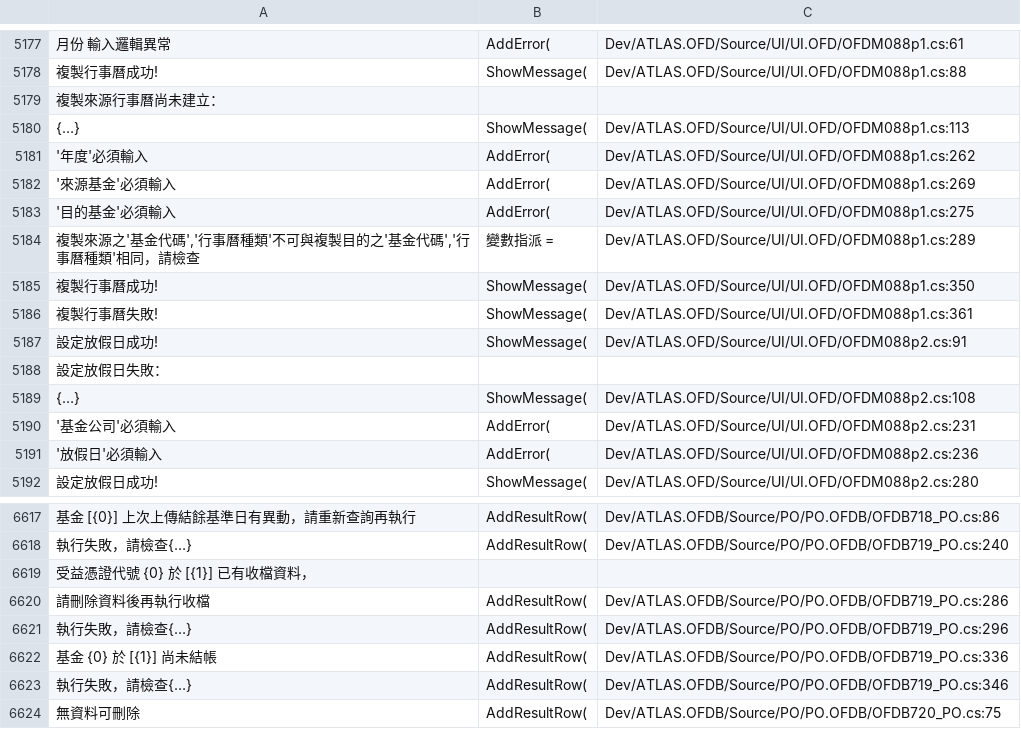
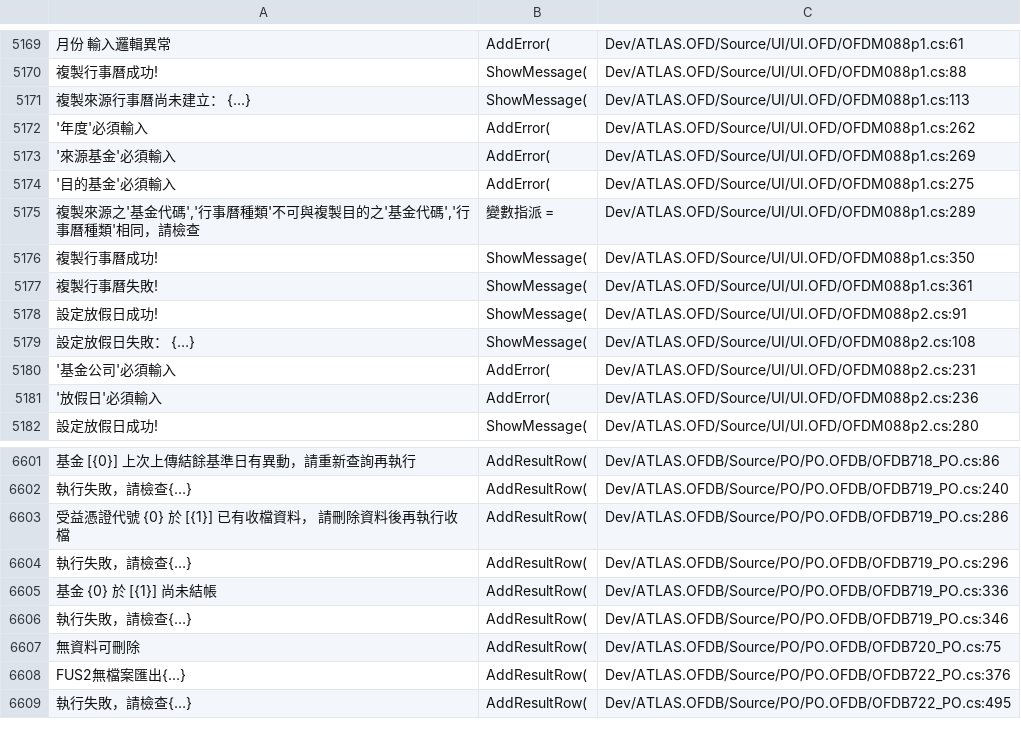
Before and after one commit to jye-tsai/legacy-dotnet-kb, a TSV file: kb/data/messages.tsv, drawn as a sheet; only a part is shown, gaps mark what is left out; the shorter side is filled out with more unchanged rows; removed rows and columns are numbered as before the commit, all else as after; the diff covers the shown part only; the diff names each change by its address in the sheet, - before the commit and + after, or states it on an @@ line.

```diff
--- a/kb/data/messages.tsv
+++ b/kb/data/messages.tsv
-row 5179: 複製來源行事曆尚未建立：
-A5171: {…}
+A5171: 複製來源行事曆尚未建立： {…}
-row 5188: 設定放假日失敗：
-A5179: {…}
+A5179: 設定放假日失敗： {…}
-row 6619: 受益憑證代號 {0} 於 [{1}] 已有收檔資料，
-A6603: 請刪除資料後再執行收檔
+A6603: 受益憑證代號 {0} 於 [{1}] 已有收檔資料， 請刪除資料後再執行收檔
```
Also changed, not shown: 17 removed rows and 12 edited cells elsewhere in this file, 22 other files.
